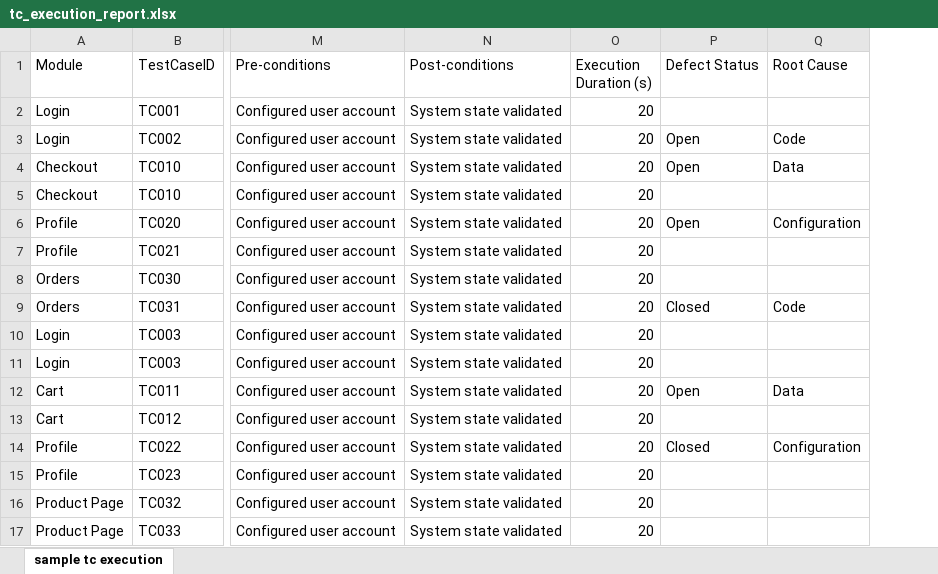
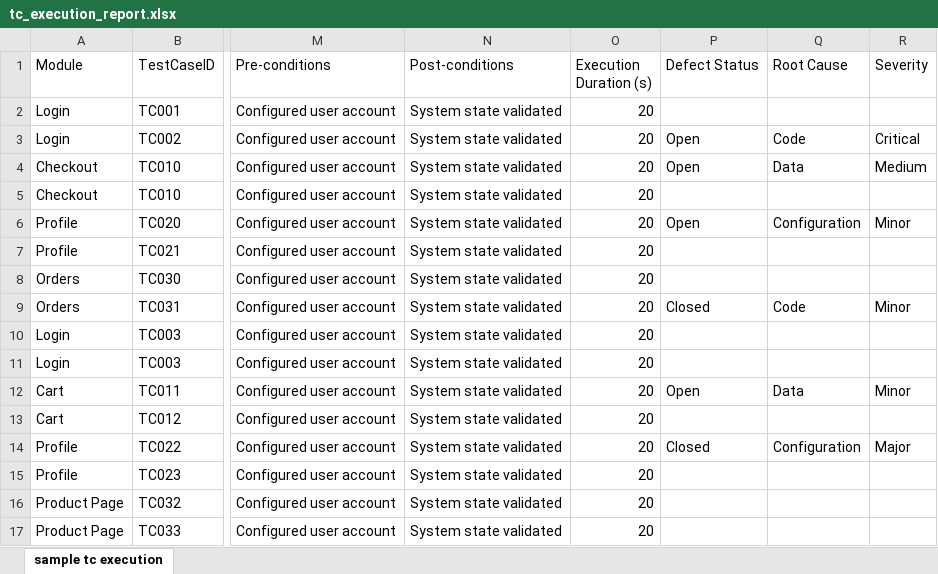
Before and after one commit to aashu1504/AiAssistedTestReportGeneration, an Excel workbook: ai-tsr-crewai/data/tc_execution_report.xlsx, sheet sample tc execution, drawn as a sheet; only a part is shown, gaps mark what is left out; values as stored, in another font and other column widths than the file's, no borders; the diff names each change by its address in the sheet, - before the commit and + after, or states it on an @@ line.

Commit message:
made agent run with different reports with severity value changes.

```diff
--- a/ai-tsr-crewai/data/tc_execution_report.xlsx (sheet sample tc execution)
+++ b/ai-tsr-crewai/data/tc_execution_report.xlsx (sheet sample tc execution)
+column R (Severity), rows 3-14: Critical | Medium |  | Minor |  |  | Minor |  |  | Minor |  | Major
```
Also changed, not shown: 13 other files.
